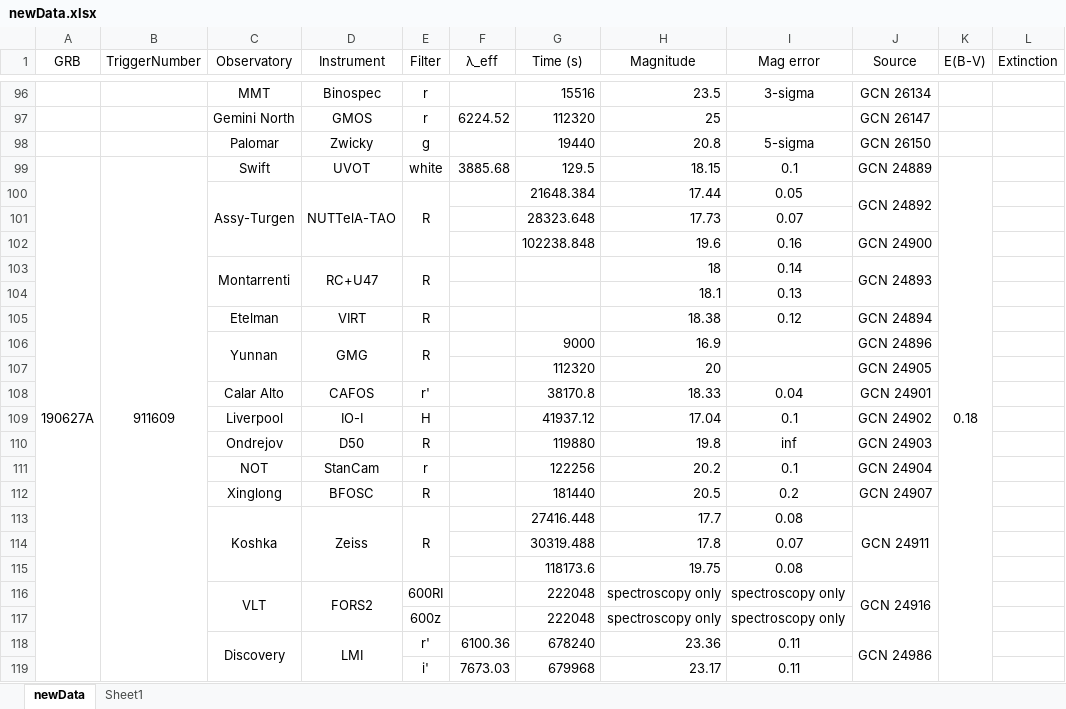
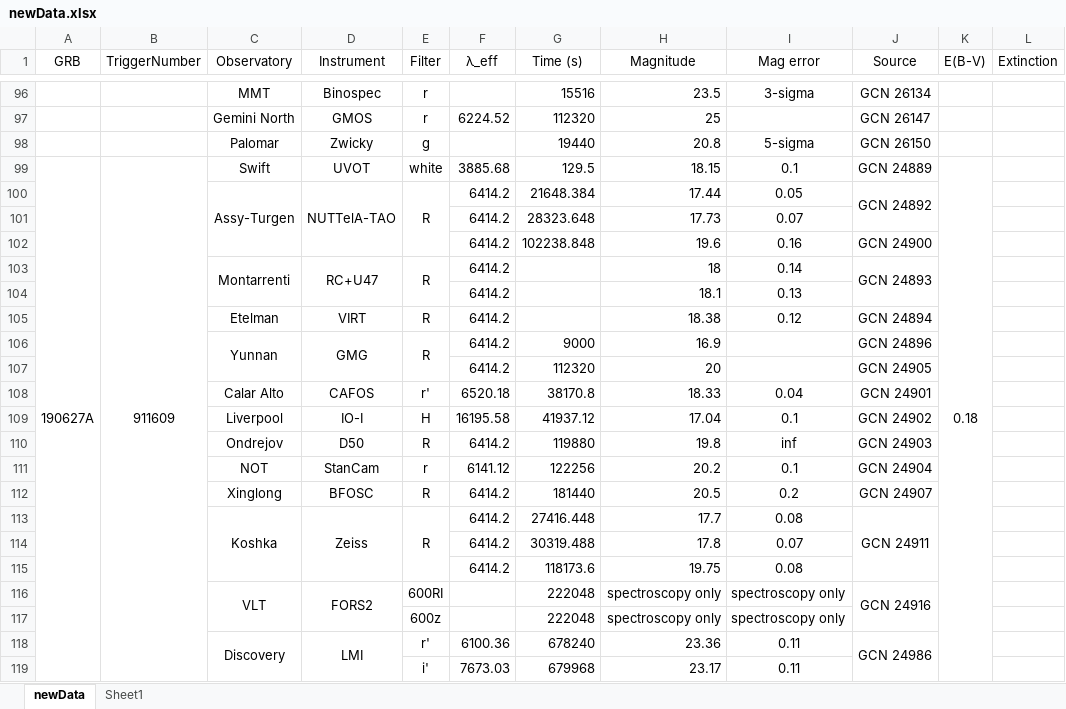
Before and after one commit to cgobat/dark-GRBs, an Excel workbook: Required Files/Files for Loading/newData.xlsx, sheet newData, drawn as a sheet; only a part is shown, gaps mark what is left out; values as stored, in another font and other column widths than the file's, no borders; conditional formats not drawn; the diff names each change by its address in the sheet, - before the commit and + after, or states it on an @@ line.

Commit message:
New data

```diff
--- a/Required Files/Files for Loading/newData.xlsx (sheet newData)
+++ b/Required Files/Files for Loading/newData.xlsx (sheet newData)
-F100:F107 (λ_eff): (empty)
+F100:F107 (λ_eff): 6414.2
-F108 (λ_eff): (empty)
+F108 (λ_eff): 6520.18
-F109 (λ_eff): (empty)
+F109 (λ_eff): 16195.58
-F110 (λ_eff): (empty)
+F110 (λ_eff): 6414.2
-F111 (λ_eff): (empty)
+F111 (λ_eff): 6141.12
-F112:F115 (λ_eff): (empty)
+F112:F115 (λ_eff): 6414.2
```
Also changed, not shown: 1 other file.
